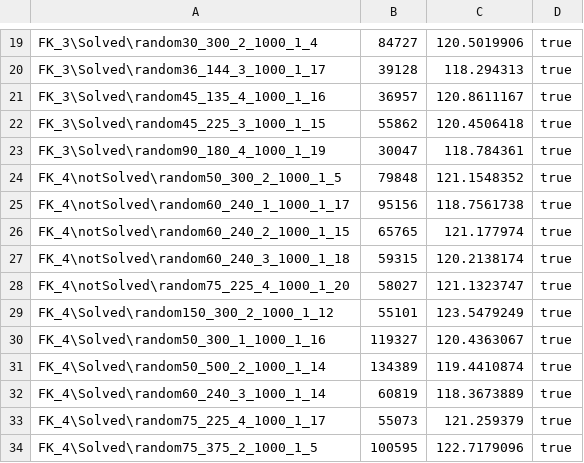
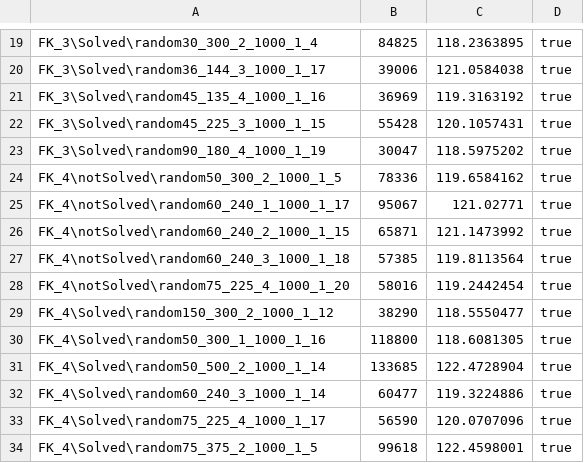
Before and after one commit to Golino98/KernelSearchGolinoCottiBeatrice, a CSV file: log/KernelBase/KernelBuilderPercentage/VariableSorterByValueAndAbsoluteRC/kernelBase_KernelBuilderPercentage_VariableSorterByValueAndAbsoluteRC.csv, drawn as a sheet; only a part is shown, gaps mark what is left out; the diff covers the shown part only; the diff names each change by its address in the sheet, - before the commit and + after, or states it on an @@ line.

```diff
--- a/log/KernelBase/KernelBuilderPercentage/VariableSorterByValueAndAbsoluteRC/kernelBase_KernelBuilderPercentage_VariableSorterByValueAndAbsoluteRC.csv
+++ b/log/KernelBase/KernelBuilderPercentage/VariableSorterByValueAndAbsoluteRC/kernelBase_KernelBuilderPercentage_VariableSorterByValueAndAbsoluteRC.csv
-B19: 84727
+B19: 84825
-C19: 120.5019906
+C19: 118.2363895
-B20: 39128
+B20: 39006
-C20: 118.294313
+C20: 121.0584038
-B21: 36957
+B21: 36969
-C21: 120.8611167
+C21: 119.3163192
-B22: 55862
+B22: 55428
-C22: 120.4506418
+C22: 120.1057431
-C23: 118.784361
+C23: 118.5975202
-B24: 79848
+B24: 78336
-C24: 121.1548352
+C24: 119.6584162
-B25: 95156
+B25: 95067
-C25: 118.7561738
+C25: 121.02771
-B26: 65765
+B26: 65871
-C26: 121.177974
+C26: 121.1473992
-B27: 59315
+B27: 57385
-C27: 120.2138174
+C27: 119.8113564
-B28: 58027
+B28: 58016
-C28: 121.1323747
+C28: 119.2442454
-B29: 55101
+B29: 38290
-C29: 123.5479249
+C29: 118.5550477
-B30: 119327
+B30: 118800
-C30: 120.4363067
+C30: 118.6081305
-B31: 134389
+B31: 133685
-C31: 119.4410874
+C31: 122.4728904
-B32: 60819
+B32: 60477
-C32: 118.3673889
+C32: 119.3224886
-B33: 55073
+B33: 56590
-C33: 121.259379
+C33: 120.0707096
-B34: 100595
+B34: 99618
-C34: 122.7179096
+C34: 122.4598001
```
Also changed, not shown: 43 edited cells elsewhere in this file, 41 other files.
